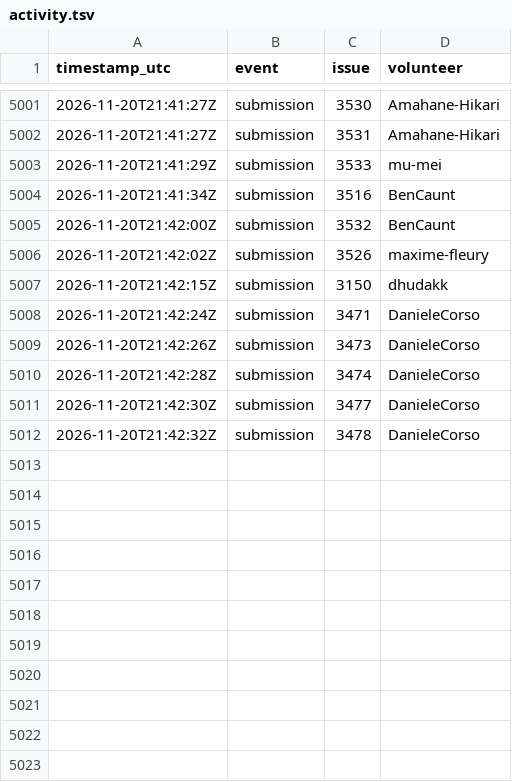
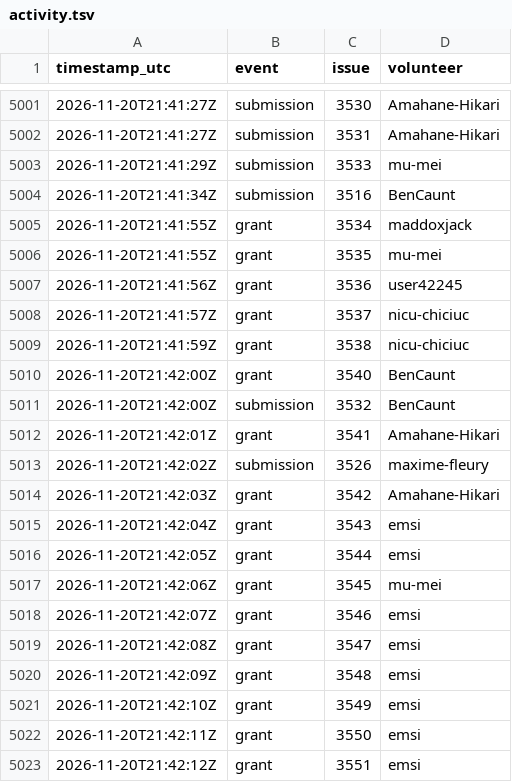
Before and after one commit to 1337isnot1337/alpoge-rh-replay, a TSV file: tracker/activity.tsv, drawn as a sheet; only a part is shown, gaps mark what is left out; the shorter side is filled out with more unchanged rows; the diff covers the shown part only.

```diff
--- a/tracker/activity.tsv
+++ b/tracker/activity.tsv
@@ -5004,3 +5004,20 @@ timestamp_utc	event	issue	volunteer
 2026-11-20T21:41:34Z	submission	3516	BenCaunt
+2026-11-20T21:41:55Z	grant	3534	maddoxjack
+2026-11-20T21:41:55Z	grant	3535	mu-mei
+2026-11-20T21:41:56Z	grant	3536	user42245
+2026-11-20T21:41:57Z	grant	3537	nicu-chiciuc
+2026-11-20T21:41:59Z	grant	3538	nicu-chiciuc
+2026-11-20T21:42:00Z	grant	3540	BenCaunt
 2026-11-20T21:42:00Z	submission	3532	BenCaunt
+2026-11-20T21:42:01Z	grant	3541	Amahane-Hikari
 2026-11-20T21:42:02Z	submission	3526	maxime-fleury
+2026-11-20T21:42:03Z	grant	3542	Amahane-Hikari
+2026-11-20T21:42:04Z	grant	3543	emsi
+2026-11-20T21:42:05Z	grant	3544	emsi
+2026-11-20T21:42:06Z	grant	3545	mu-mei
+2026-11-20T21:42:07Z	grant	3546	emsi
+2026-11-20T21:42:08Z	grant	3547	emsi
+2026-11-20T21:42:09Z	grant	3548	emsi
+2026-11-20T21:42:10Z	grant	3549	emsi
+2026-11-20T21:42:11Z	grant	3550	emsi
+2026-11-20T21:42:12Z	grant	3551	emsi
```
Also changed, not shown: 33 added rows elsewhere in this file, 7 other files.
